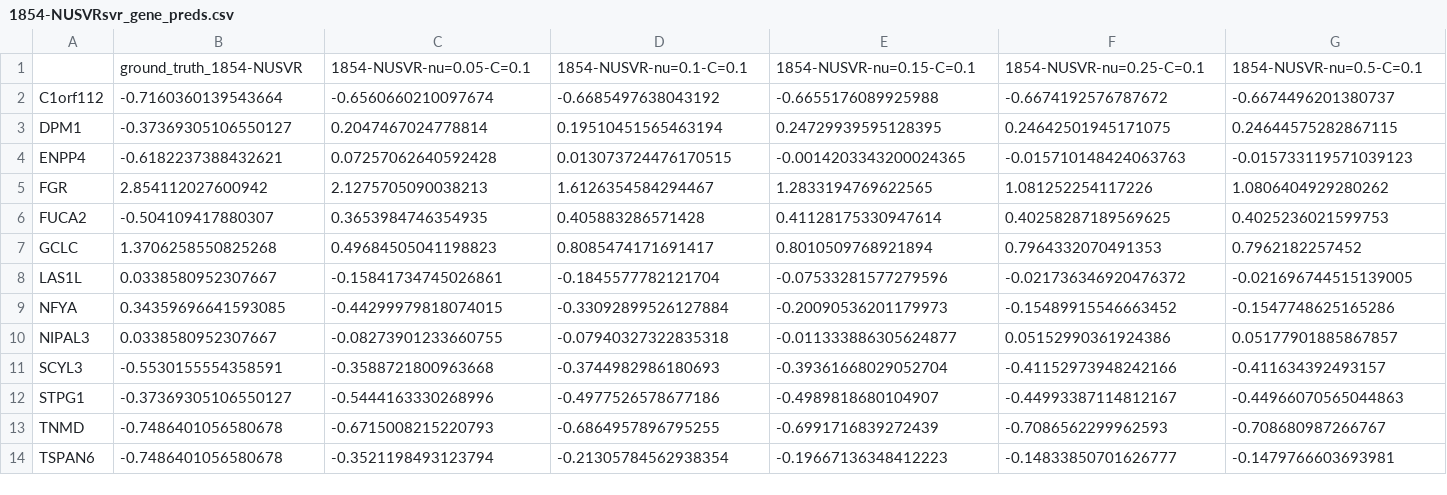
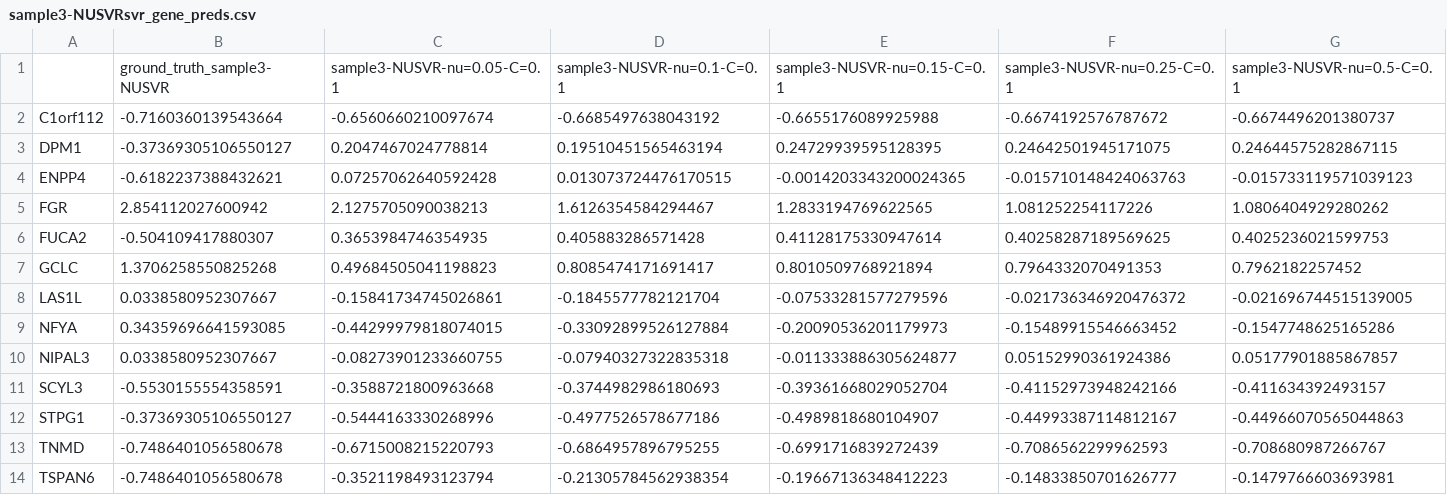
Before and after one commit to sevahn/cellfracker, a CSV file: tutorial/outputs/sample3/sample3-NUSVRsvr_gene_preds.csv (was tutorial/outputs/1854/1854-NUSVRsvr_gene_preds.csv), drawn as a sheet; only a part is shown; removed rows and columns are numbered as before the commit, all else as after; rows hold the shown columns only; the diff names each change by its address in the sheet, - before the commit and + after, or states it on an @@ line.

```diff
--- a/tutorial/outputs/1854/1854-NUSVRsvr_gene_preds.csv
+++ b/tutorial/outputs/sample3/sample3-NUSVRsvr_gene_preds.csv
-row 1:  | ground_truth_1854-NUSVR | 1854-NUSVR-nu=0.05-C=0.1 | 1854-NUSVR-nu=0.1-C=0.1 | 1854-NUSVR-nu=0.15-C=0.1 | 1854-NUSVR-nu=0.25-C=0.1 | 1854-NUSVR-nu=0.5-C=0.1
+row 1:  | ground_truth_sample3-NUSVR | sample3-NUSVR-nu=0.05-C=0.1 | sample3-NUSVR-nu=0.1-C=0.1 | sample3-NUSVR-nu=0.15-C=0.1 | sample3-NUSVR-nu=0.25-C=0.1 | sample3-NUSVR-nu=0.5-C=0.1
```
Also changed, not shown: tutorial/outputs/sample1/sample1-NUSVRsvr_gene_preds.csv, tutorial/outputs/sample1/sample1_coarsegrain__supportVectors.csv, 33 other files.
